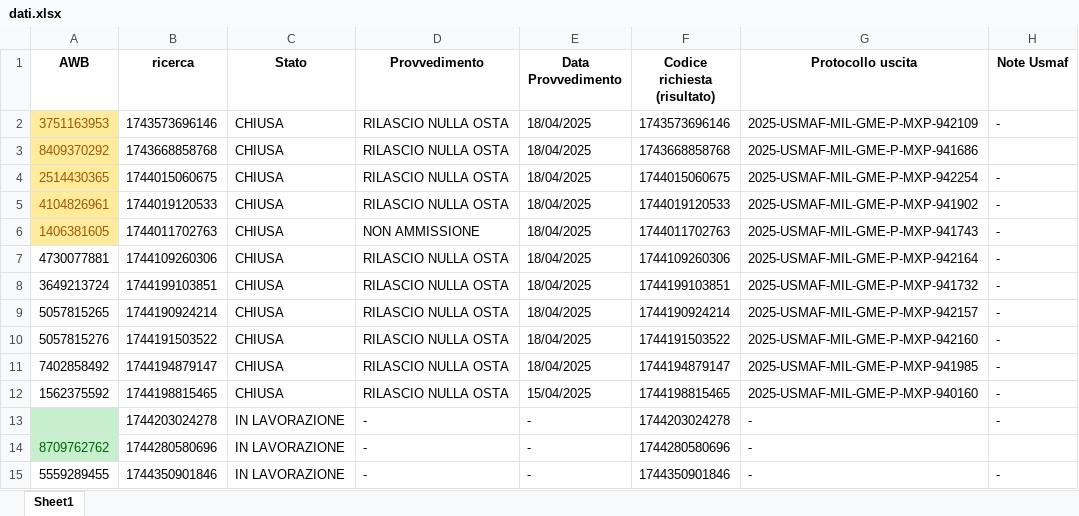
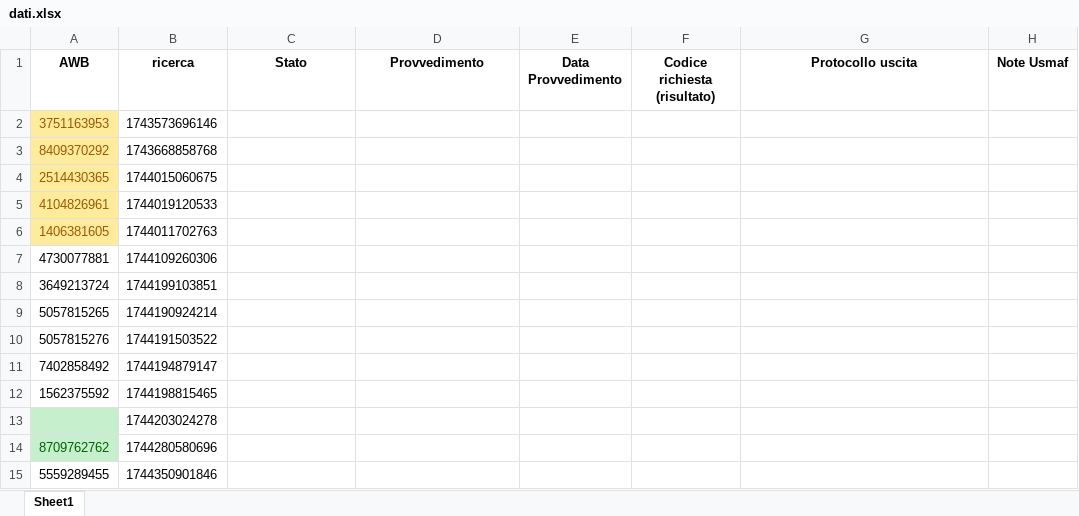
Before and after one commit to ToseSenpai/ControlloStatoNSIS, an Excel workbook: dati.xlsx, sheet Sheet1, drawn as a sheet; values as stored, in another font and other column widths than the file's, no borders; conditional formats not drawn; removed rows and columns are numbered as before the commit, all else as after; the diff names each change by its address in the sheet, - before the commit and + after, or states it on an @@ line.

```diff
--- a/dati.xlsx (sheet Sheet1)
+++ b/dati.xlsx (sheet Sheet1)
-C2:C12 (Stato): CHIUSA
+C2:C12 (Stato): (empty)
-D2:D5 (Provvedimento): RILASCIO NULLA OSTA
+D2:D5 (Provvedimento): (empty)
-E2:E11 (Data Provvedimento): 18/04/2025
+E2:E11 (Data Provvedimento): (empty)
-F2 (Codice richiesta (risultato)): 1743573696146
+F2 (Codice richiesta (risultato)): (empty)
-G2 (Protocollo uscita): 2025-USMAF-MIL-GME-P-MXP-942109
+G2 (Protocollo uscita): (empty)
-H2 (Note Usmaf): -
+H2 (Note Usmaf): (empty)
-F3 (Codice richiesta (risultato)): 1743668858768
+F3 (Codice richiesta (risultato)): (empty)
-G3 (Protocollo uscita): 2025-USMAF-MIL-GME-P-MXP-941686
+G3 (Protocollo uscita): (empty)
-F4 (Codice richiesta (risultato)): 1744015060675
+F4 (Codice richiesta (risultato)): (empty)
-G4 (Protocollo uscita): 2025-USMAF-MIL-GME-P-MXP-942254
+G4 (Protocollo uscita): (empty)
-H4:H12 (Note Usmaf): -
+H4:H12 (Note Usmaf): (empty)
-F5 (Codice richiesta (risultato)): 1744019120533
+F5 (Codice richiesta (risultato)): (empty)
-G5 (Protocollo uscita): 2025-USMAF-MIL-GME-P-MXP-941902
+G5 (Protocollo uscita): (empty)
-D6 (Provvedimento): NON AMMISSIONE
+D6 (Provvedimento): (empty)
-F6 (Codice richiesta (risultato)): 1744011702763
+F6 (Codice richiesta (risultato)): (empty)
-G6 (Protocollo uscita): 2025-USMAF-MIL-GME-P-MXP-941743
+G6 (Protocollo uscita): (empty)
-D7:D12 (Provvedimento): RILASCIO NULLA OSTA
+D7:D12 (Provvedimento): (empty)
-F7 (Codice richiesta (risultato)): 1744109260306
+F7 (Codice richiesta (risultato)): (empty)
-G7 (Protocollo uscita): 2025-USMAF-MIL-GME-P-MXP-942164
+G7 (Protocollo uscita): (empty)
-F8 (Codice richiesta (risultato)): 1744199103851
+F8 (Codice richiesta (risultato)): (empty)
-G8 (Protocollo uscita): 2025-USMAF-MIL-GME-P-MXP-941732
+G8 (Protocollo uscita): (empty)
-F9 (Codice richiesta (risultato)): 1744190924214
+F9 (Codice richiesta (risultato)): (empty)
-G9 (Protocollo uscita): 2025-USMAF-MIL-GME-P-MXP-942157
+G9 (Protocollo uscita): (empty)
-F10 (Codice richiesta (risultato)): 1744191503522
+F10 (Codice richiesta (risultato)): (empty)
-G10 (Protocollo uscita): 2025-USMAF-MIL-GME-P-MXP-942160
+G10 (Protocollo uscita): (empty)
-F11 (Codice richiesta (risultato)): 1744194879147
+F11 (Codice richiesta (risultato)): (empty)
-G11 (Protocollo uscita): 2025-USMAF-MIL-GME-P-MXP-941985
+G11 (Protocollo uscita): (empty)
-E12 (Data Provvedimento): 15/04/2025
+E12 (Data Provvedimento): (empty)
-F12 (Codice richiesta (risultato)): 1744198815465
+F12 (Codice richiesta (risultato)): (empty)
-G12 (Protocollo uscita): 2025-USMAF-MIL-GME-P-MXP-940160
+G12 (Protocollo uscita): (empty)
-row 13:  | 1744203024278 | IN LAVORAZIONE | - | - | 1744203024278 | - | -
+row 13:  | 1744203024278
-C14:C15 (Stato): IN LAVORAZIONE
+C14:C15 (Stato): (empty)
-D14:D15 (Provvedimento): -
+D14:D15 (Provvedimento): (empty)
-E14:E15 (Data Provvedimento): -
+E14:E15 (Data Provvedimento): (empty)
-F14 (Codice richiesta (risultato)): 1744280580696
+F14 (Codice richiesta (risultato)): (empty)
-G14:G15 (Protocollo uscita): -
+G14:G15 (Protocollo uscita): (empty)
-F15 (Codice richiesta (risultato)): 1744350901846
+F15 (Codice richiesta (risultato)): (empty)
-H15 (Note Usmaf): -
+H15 (Note Usmaf): (empty)
```
